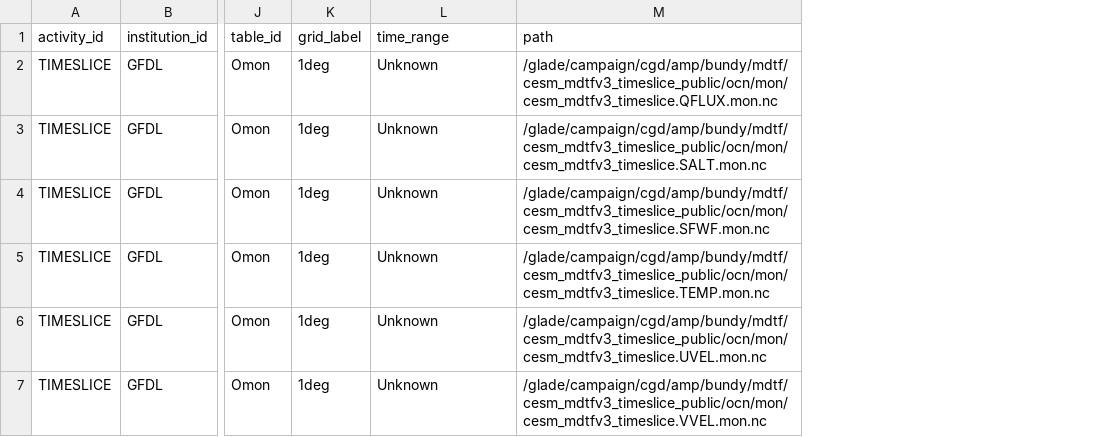
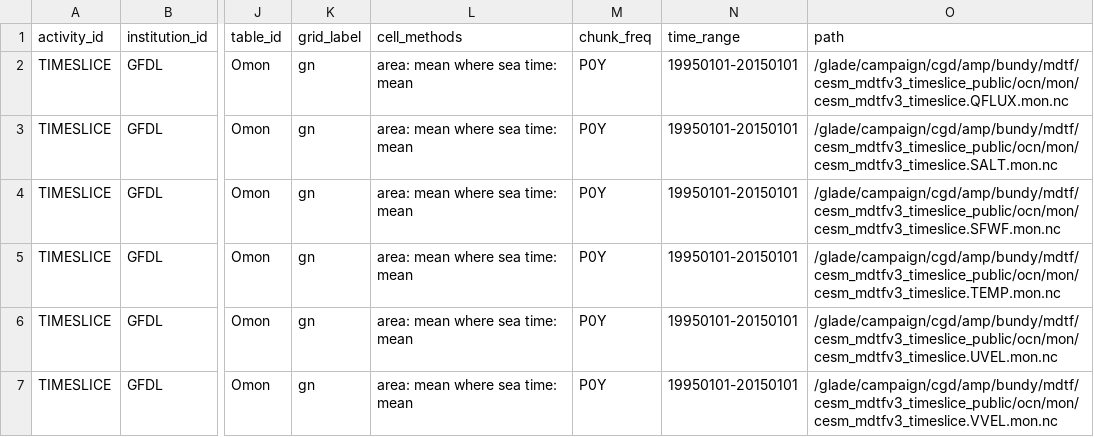
Before and after one commit to Taydra-Low/MDTF-diagnostics, a CSV file: diagnostics/natl_ocean/GFDL_timeslice_ocean_monthly_001.csv, drawn as a sheet; only a part is shown, gaps mark what is left out; addresses are those after the commit; the diff names each change by its address in the sheet, - before the commit and + after, or states it on an @@ line.

```diff
--- a/diagnostics/natl_ocean/GFDL_timeslice_ocean_monthly_001.csv
+++ b/diagnostics/natl_ocean/GFDL_timeslice_ocean_monthly_001.csv
+column L (cell_methods), rows 2-7: all area: mean where sea time: mean
+column M (chunk_freq), rows 2-7: all P0Y
-K2:K7 (grid_label): 1deg
+K2:K7 (grid_label): gn
-N2:N7 (time_range): Unknown
+N2:N7 (time_range): 19950101-20150101
```
Also changed, not shown: 3 other files.
